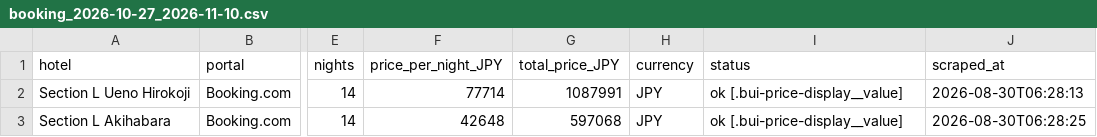
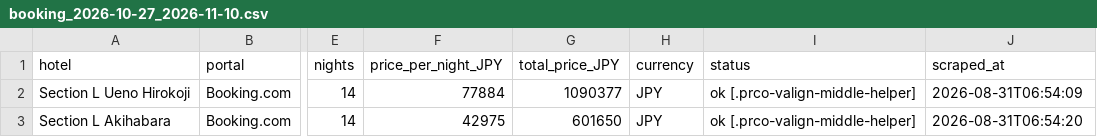
Before and after one commit to kat479/hotelprice, a CSV file: data/booking_2026-10-27_2026-11-10.csv, drawn as a sheet; only a part is shown, gaps mark what is left out; the diff names each change by its address in the sheet, - before the commit and + after, or states it on an @@ line.

```diff
--- a/data/booking_2026-10-27_2026-11-10.csv
+++ b/data/booking_2026-10-27_2026-11-10.csv
-F2 (price_per_night_JPY): 77714
+F2 (price_per_night_JPY): 77884
-G2 (total_price_JPY): 1087991
+G2 (total_price_JPY): 1090377
-I2:I3 (status): ok [.bui-price-display__value]
+I2:I3 (status): ok [.prco-valign-middle-helper]
-J2 (scraped_at): 2026-08-30T06:28:13
+J2 (scraped_at): 2026-08-31T06:54:09
-F3 (price_per_night_JPY): 42648
+F3 (price_per_night_JPY): 42975
-G3 (total_price_JPY): 597068
+G3 (total_price_JPY): 601650
-J3 (scraped_at): 2026-08-30T06:28:25
+J3 (scraped_at): 2026-08-31T06:54:20
```
Also changed, not shown: data/agoda_2026-10-27_2026-11-10.csv, data/all_prices.csv, 1 other file.
